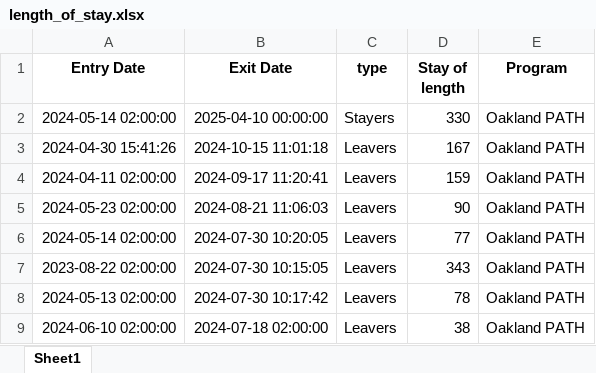
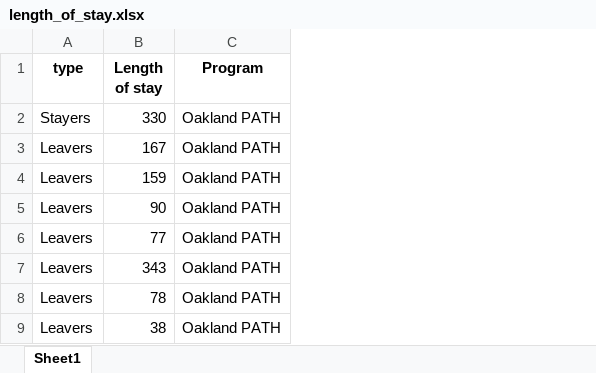
Before and after one commit to xingyue-umich/CHN-Project, an Excel workbook: BoSClean/length_of_stay.xlsx, sheet Sheet1, drawn as a sheet; only a part is shown; values as stored, in another font and other column widths than the file's, no borders; removed rows and columns are numbered as before the commit, all else as after; the diff names each change by its address in the sheet, - before the commit and + after, or states it on an @@ line.

Commit message:
Fixed length of stay cleaning

```diff
--- a/BoSClean/length_of_stay.xlsx (sheet Sheet1)
+++ b/BoSClean/length_of_stay.xlsx (sheet Sheet1)
-column A (Entry Date), rows 2-9: 2024-05-14 02:00:00 | 2024-04-30 15:41:26 | 2024-04-11 02:00:00 | 2024-05-23 02:00:00 | 2024-05-14 02:00:00 | 2023-08-22 02:00:00 | 2024-05-13 02:00:00 | 2024-06-10 02:00:00
-column B (Exit Date), rows 2-9: 2025-04-10 00:00:00 | 2024-10-15 11:01:18 | 2024-09-17 11:20:41 | 2024-08-21 11:06:03 | 2024-07-30 10:20:05 | 2024-07-30 10:15:05 | 2024-07-30 10:17:42 | 2024-07-18 02:00:00
-B1: Stay of length
+B1: Length of stay
```
Also changed, not shown: 1 other file.
